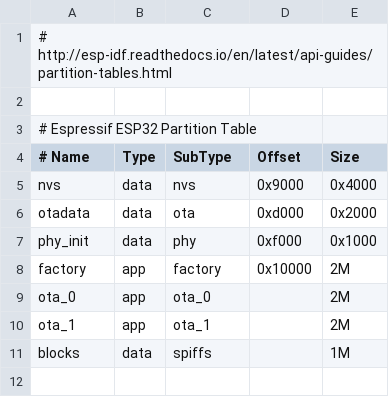
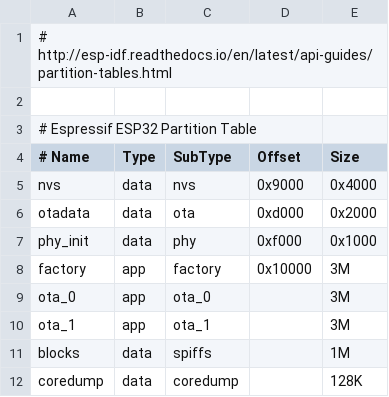
Before and after one commit to CvRXX/brewblox-firmware, a CSV file: app/brewblox-esp/partitions.csv, drawn as a sheet; the diff names each change by its address in the sheet, - before the commit and + after, or states it on an @@ line.

Commit message:
add coredump and esp32 readme, decrease verbosity in system componetns

```diff
--- a/app/brewblox-esp/partitions.csv
+++ b/app/brewblox-esp/partitions.csv
-E8:E10 (Size): 2M
+E8:E10 (Size): 3M
+row 12: coredump | data | coredump |  | 128K
```
Also changed, not shown: 3 other files.
